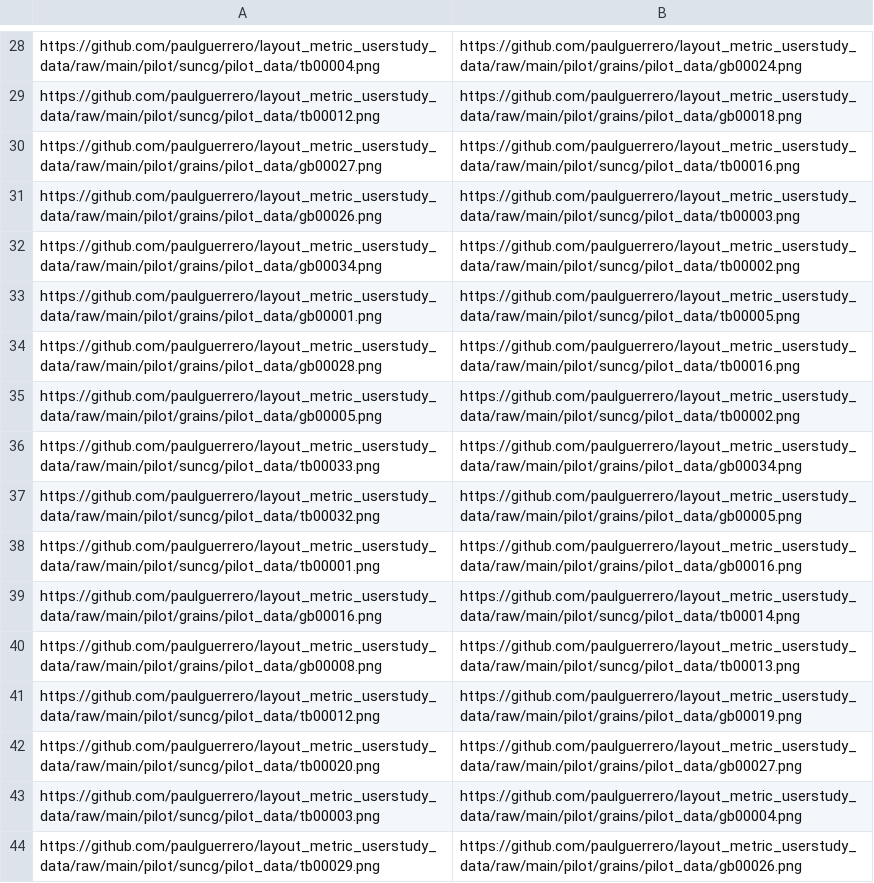
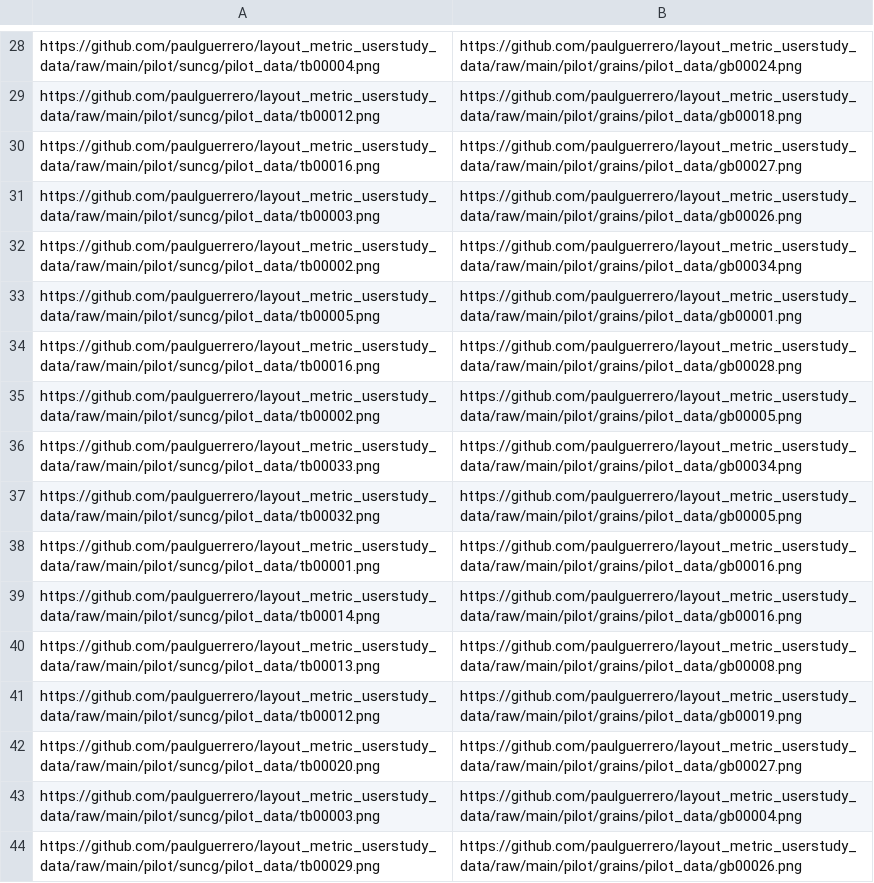
Before and after one commit to paulguerrero/layout_metric_userstudy_data, a CSV file: pilot.csv, drawn as a sheet; only a part is shown, gaps mark what is left out; the diff covers the shown part only.

```diff
--- a/pilot.csv
+++ b/pilot.csv
@@ -29,8 +29,8 @@ https://github.com/paulguerrero/layout_metric_userstudy_data/raw/main/pilot/sunc
 https://github.com/paulguerrero/layout_metric_userstudy_data/raw/main/pilot/suncg/pilot_data/tb00012.png,https://github.com/paulguerrero/layout_metric_userstudy_data/raw/main/pilot/grains/pilot_data/gb00018.png
-https://github.com/paulguerrero/layout_metric_userstudy_data/raw/main/pilot/grains/pilot_data/gb00027.png,https://github.com/paulguerrero/layout_metric_userstudy_data/raw/main/pilot/suncg/pilot_data/tb00016.png
-https://github.com/paulguerrero/layout_metric_userstudy_data/raw/main/pilot/grains/pilot_data/gb00026.png,https://github.com/paulguerrero/layout_metric_userstudy_data/raw/main/pilot/suncg/pilot_data/tb00003.png
-https://github.com/paulguerrero/layout_metric_userstudy_data/raw/main/pilot/grains/pilot_data/gb00034.png,https://github.com/paulguerrero/layout_metric_userstudy_data/raw/main/pilot/suncg/pilot_data/tb00002.png
-https://github.com/paulguerrero/layout_metric_userstudy_data/raw/main/pilot/grains/pilot_data/gb00001.png,https://github.com/paulguerrero/layout_metric_userstudy_data/raw/main/pilot/suncg/pilot_data/tb00005.png
-https://github.com/paulguerrero/layout_metric_userstudy_data/raw/main/pilot/grains/pilot_data/gb00028.png,https://github.com/paulguerrero/layout_metric_userstudy_data/raw/main/pilot/suncg/pilot_data/tb00016.png
-https://github.com/paulguerrero/layout_metric_userstudy_data/raw/main/pilot/grains/pilot_data/gb00005.png,https://github.com/paulguerrero/layout_metric_userstudy_data/raw/main/pilot/suncg/pilot_data/tb00002.png
+https://github.com/paulguerrero/layout_metric_userstudy_data/raw/main/pilot/suncg/pilot_data/tb00016.png,https://github.com/paulguerrero/layout_metric_userstudy_data/raw/main/pilot/grains/pilot_data/gb00027.png
+https://github.com/paulguerrero/layout_metric_userstudy_data/raw/main/pilot/suncg/pilot_data/tb00003.png,https://github.com/paulguerrero/layout_metric_userstudy_data/raw/main/pilot/grains/pilot_data/gb00026.png
+https://github.com/paulguerrero/layout_metric_userstudy_data/raw/main/pilot/suncg/pilot_data/tb00002.png,https://github.com/paulguerrero/layout_metric_userstudy_data/raw/main/pilot/grains/pilot_data/gb00034.png
+https://github.com/paulguerrero/layout_metric_userstudy_data/raw/main/pilot/suncg/pilot_data/tb00005.png,https://github.com/paulguerrero/layout_metric_userstudy_data/raw/main/pilot/grains/pilot_data/gb00001.png
+https://github.com/paulguerrero/layout_metric_userstudy_data/raw/main/pilot/suncg/pilot_data/tb00016.png,https://github.com/paulguerrero/layout_metric_userstudy_data/raw/main/pilot/grains/pilot_data/gb00028.png
+https://github.com/paulguerrero/layout_metric_userstudy_data/raw/main/pilot/suncg/pilot_data/tb00002.png,https://github.com/paulguerrero/layout_metric_userstudy_data/raw/main/pilot/grains/pilot_data/gb00005.png
 https://github.com/paulguerrero/layout_metric_userstudy_data/raw/main/pilot/suncg/pilot_data/tb00033.png,https://github.com/paulguerrero/layout_metric_userstudy_data/raw/main/pilot/grains/pilot_data/gb00034.png
@@ -38,4 +38,4 @@ https://github.com/paulguerrero/layout_metric_userstudy_data/raw/main/pilot/sunc
 https://github.com/paulguerrero/layout_metric_userstudy_data/raw/main/pilot/suncg/pilot_data/tb00001.png,https://github.com/paulguerrero/layout_metric_userstudy_data/raw/main/pilot/grains/pilot_data/gb00016.png
-https://github.com/paulguerrero/layout_metric_userstudy_data/raw/main/pilot/grains/pilot_data/gb00016.png,https://github.com/paulguerrero/layout_metric_userstudy_data/raw/main/pilot/suncg/pilot_data/tb00014.png
-https://github.com/paulguerrero/layout_metric_userstudy_data/raw/main/pilot/grains/pilot_data/gb00008.png,https://github.com/paulguerrero/layout_metric_userstudy_data/raw/main/pilot/suncg/pilot_data/tb00013.png
+https://github.com/paulguerrero/layout_metric_userstudy_data/raw/main/pilot/suncg/pilot_data/tb00014.png,https://github.com/paulguerrero/layout_metric_userstudy_data/raw/main/pilot/grains/pilot_data/gb00016.png
+https://github.com/paulguerrero/layout_metric_userstudy_data/raw/main/pilot/suncg/pilot_data/tb00013.png,https://github.com/paulguerrero/layout_metric_userstudy_data/raw/main/pilot/grains/pilot_data/gb00008.png
 https://github.com/paulguerrero/layout_metric_userstudy_data/raw/main/pilot/suncg/pilot_data/tb00012.png,https://github.com/paulguerrero/layout_metric_userstudy_data/raw/main/pilot/grains/pilot_data/gb00019.png
```
Also changed, not shown: 174 edited cells elsewhere in this file, 40 other files.
